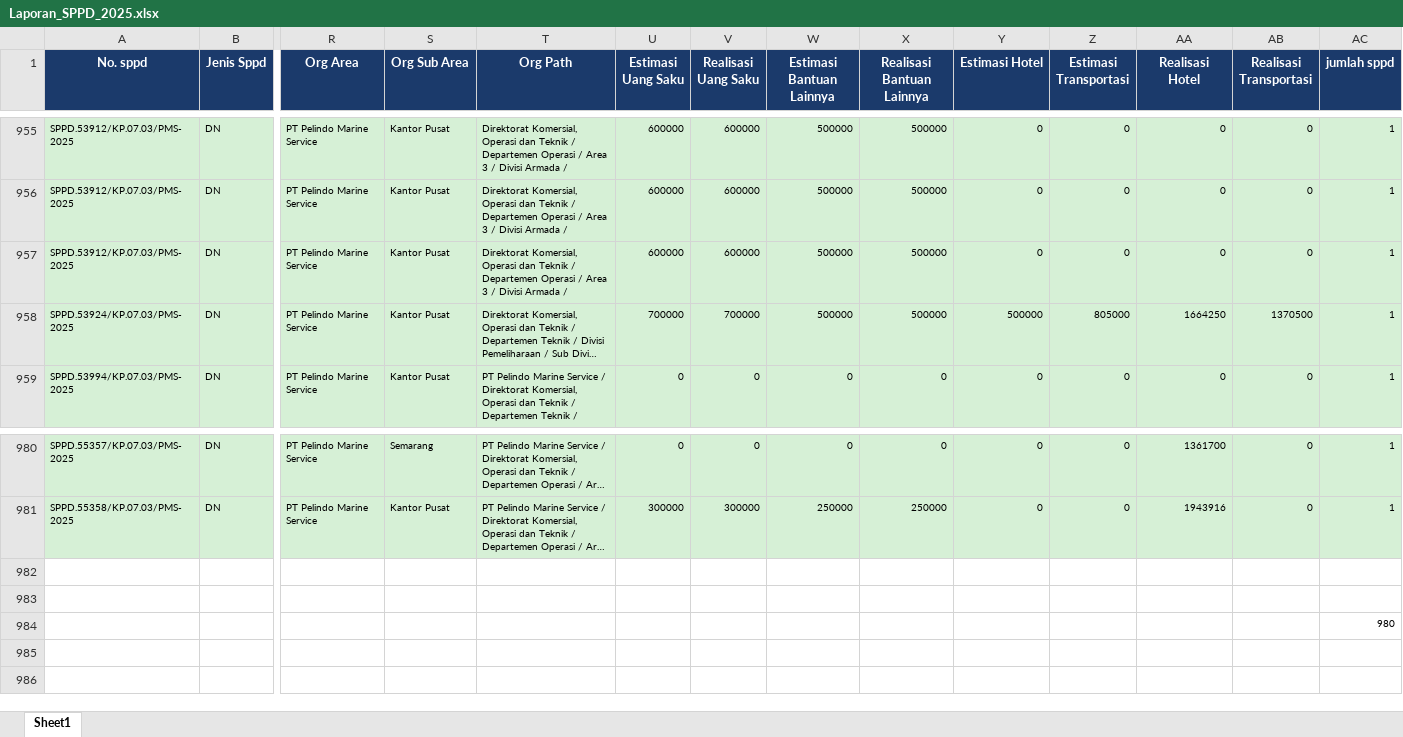
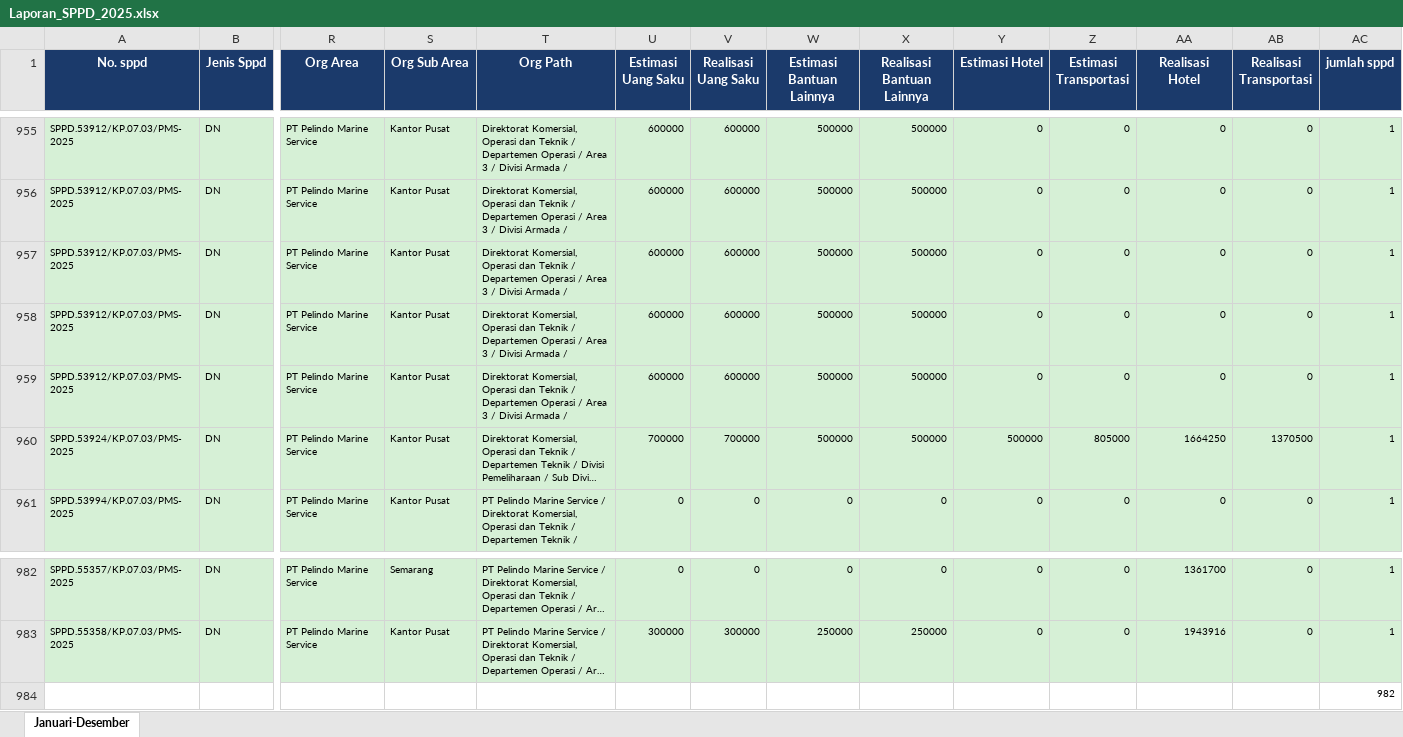
Before and after one commit to NesyaEnjeliyah/data-kmeans-lu, an Excel workbook: Laporan_SPPD_2025.xlsx, sheet Januari-Desember, drawn as a sheet; only a part is shown, gaps mark what is left out; long unchanged cells end in …; values as stored, in another font and other column widths than the file's, no borders; removed rows and columns are numbered as before the commit, all else as after; rows hold the shown columns only; the diff names each change by its address in the sheet, - before the commit and + after, or states it on an @@ line.

Commit message:
Add files via upload

```diff
--- a/Laporan_SPPD_2025.xlsx (sheet Januari-Desember)
+++ b/Laporan_SPPD_2025.xlsx (sheet Januari-Desember)
-sheet tab: Sheet1
+sheet tab: Januari-Desember
+row 957: SPPD.53912/KP.07.03/PMS-2025 | DN | PT Pelindo Marine Service | Kantor Pusat | Direktorat Komersial, Operasi dan Teknik / Departemen Operasi / Area 3 / Divisi Armada / | 600000 | 600000 | 500000 | 500000 | 0 | 0 | 0 | 0 | 1
+row 958: SPPD.53912/KP.07.03/PMS-2025 | DN | PT Pelindo Marine Service | Kantor Pusat | Direktorat Komersial, Operasi dan Teknik / Departemen Operasi / Area 3 / Divisi Armada / | 600000 | 600000 | 500000 | 500000 | 0 | 0 | 0 | 0 | 1
-row 982: (empty)
-row 983: (empty)
-AC984 (jumlah sppd): 980
+AC984 (jumlah sppd): 982
```
